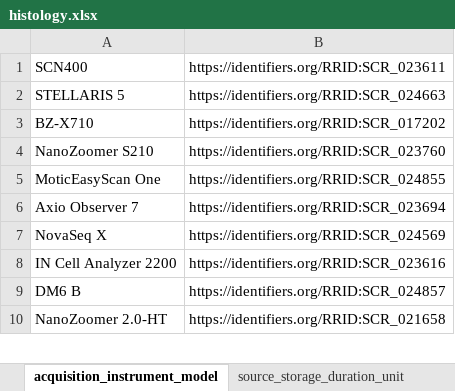
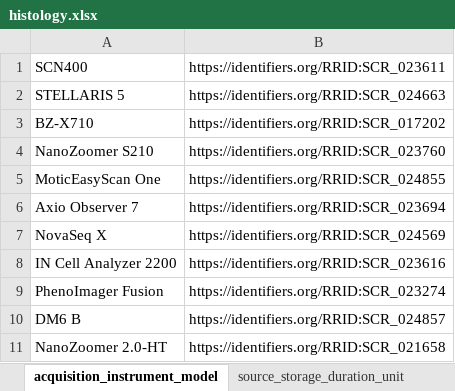
Before and after one commit to hubmapconsortium/dataset-metadata-spreadsheet, an Excel workbook: histology/latest/histology.xlsx, sheet acquisition_instrument_model, drawn as a sheet; only a part is shown; values as stored, in another font and other column widths than the file's, no borders; the diff names each change by its address in the sheet, - before the commit and + after, or states it on an @@ line.

Commit message:
Add "PhenoImager Fusion" in the acquisition instrument model
Closes #1

```diff
--- a/histology/latest/histology.xlsx (sheet acquisition_instrument_model)
+++ b/histology/latest/histology.xlsx (sheet acquisition_instrument_model)
+row 9: PhenoImager Fusion | https://identifiers.org/RRID:SCR_023274
```
Also changed, not shown: sheet .metadata, histology/v2.2.0/histology-v2.2.0.xlsx.
